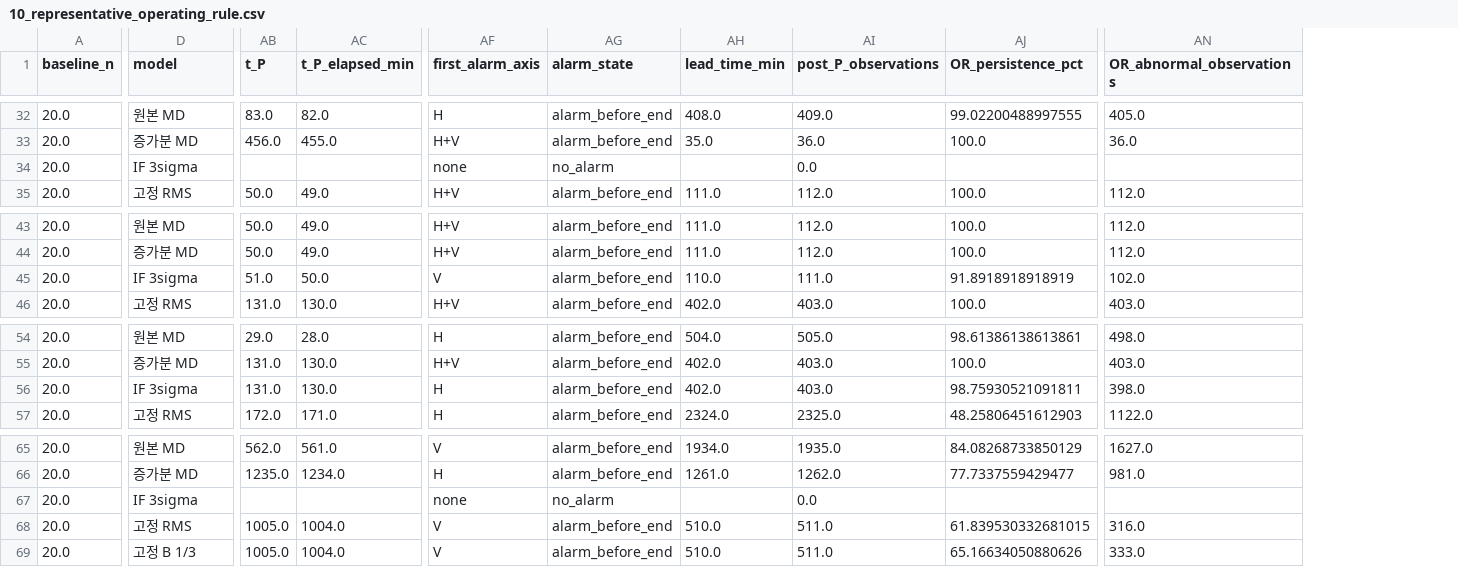
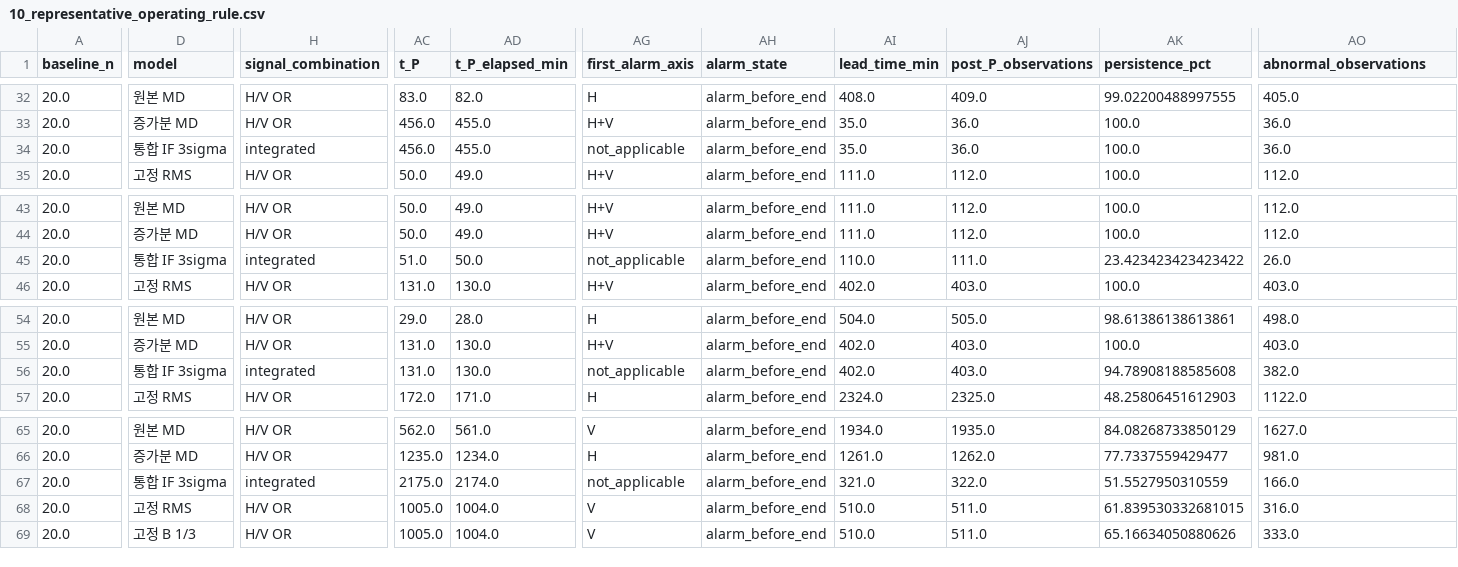
Before and after one commit to KNDA-GummyBearing/GummyBearing, a CSV file: results/xjtu_operating_rule/10_representative_operating_rule.csv, drawn as a sheet; only a part is shown, gaps mark what is left out; addresses are those after the commit; the diff covers the shown part only; the diff names each change by its address in the sheet, - before the commit and + after, or states it on an @@ line.

```diff
--- a/results/xjtu_operating_rule/10_representative_operating_rule.csv
+++ b/results/xjtu_operating_rule/10_representative_operating_rule.csv
+column H (signal_combination), rows 32-35: H/V OR | H/V OR | integrated | H/V OR; rows 43-46: H/V OR | H/V OR | integrated | H/V OR; rows 54-57: H/V OR | H/V OR | integrated | H/V OR; rows 65-69: H/V OR | H/V OR | integrated | H/V OR | H/V OR
-AK1: OR_persistence_pct
+AK1: persistence_pct
-AO1: OR_abnormal_observations
+AO1: abnormal_observations
-D34 (model): IF 3sigma
+D34 (model): 통합 IF 3sigma
-AC34 (t_P): (empty)
+AC34 (t_P): 456.0
-AD34 (t_P_elapsed_min): (empty)
+AD34 (t_P_elapsed_min): 455.0
-AG34 (first_alarm_axis): none
+AG34 (first_alarm_axis): not_applicable
-AH34 (alarm_state): no_alarm
+AH34 (alarm_state): alarm_before_end
-AI34 (lead_time_min): (empty)
+AI34 (lead_time_min): 35.0
-AJ34 (post_P_observations): 0.0
+AJ34 (post_P_observations): 36.0
-AK34 (persistence_pct): (empty)
+AK34 (persistence_pct): 100.0
-AO34 (abnormal_observations): (empty)
+AO34 (abnormal_observations): 36.0
-D45 (model): IF 3sigma
+D45 (model): 통합 IF 3sigma
-AG45 (first_alarm_axis): V
+AG45 (first_alarm_axis): not_applicable
-AK45 (persistence_pct): 91.8918918918919
+AK45 (persistence_pct): 23.423423423423422
-AO45 (abnormal_observations): 102.0
+AO45 (abnormal_observations): 26.0
-D56 (model): IF 3sigma
+D56 (model): 통합 IF 3sigma
-AG56 (first_alarm_axis): H
+AG56 (first_alarm_axis): not_applicable
-AK56 (persistence_pct): 98.75930521091811
+AK56 (persistence_pct): 94.78908188585608
-AO56 (abnormal_observations): 398.0
+AO56 (abnormal_observations): 382.0
-D67 (model): IF 3sigma
+D67 (model): 통합 IF 3sigma
-AC67 (t_P): (empty)
+AC67 (t_P): 2175.0
-AD67 (t_P_elapsed_min): (empty)
+AD67 (t_P_elapsed_min): 2174.0
-AG67 (first_alarm_axis): none
+AG67 (first_alarm_axis): not_applicable
-AH67 (alarm_state): no_alarm
+AH67 (alarm_state): alarm_before_end
-AI67 (lead_time_min): (empty)
+AI67 (lead_time_min): 321.0
-AJ67 (post_P_observations): 0.0
+AJ67 (post_P_observations): 322.0
-AK67 (persistence_pct): (empty)
+AK67 (persistence_pct): 51.5527950310559
-AO67 (abnormal_observations): (empty)
+AO67 (abnormal_observations): 166.0
```
Also changed, not shown: 50 edited cells elsewhere in this file, results/xjtu_operating_rule/02_rms_cumulative_consecutive.csv, results/xjtu_operating_rule/05_fixed_vs_mahalanobis.csv, 22 other files.
